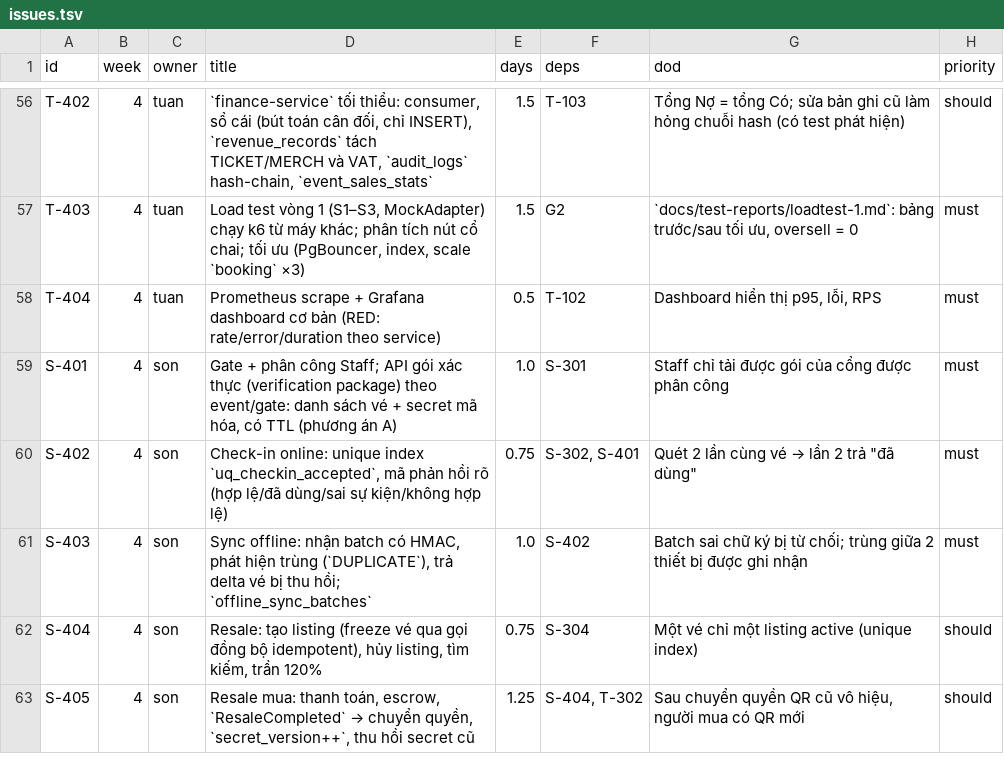
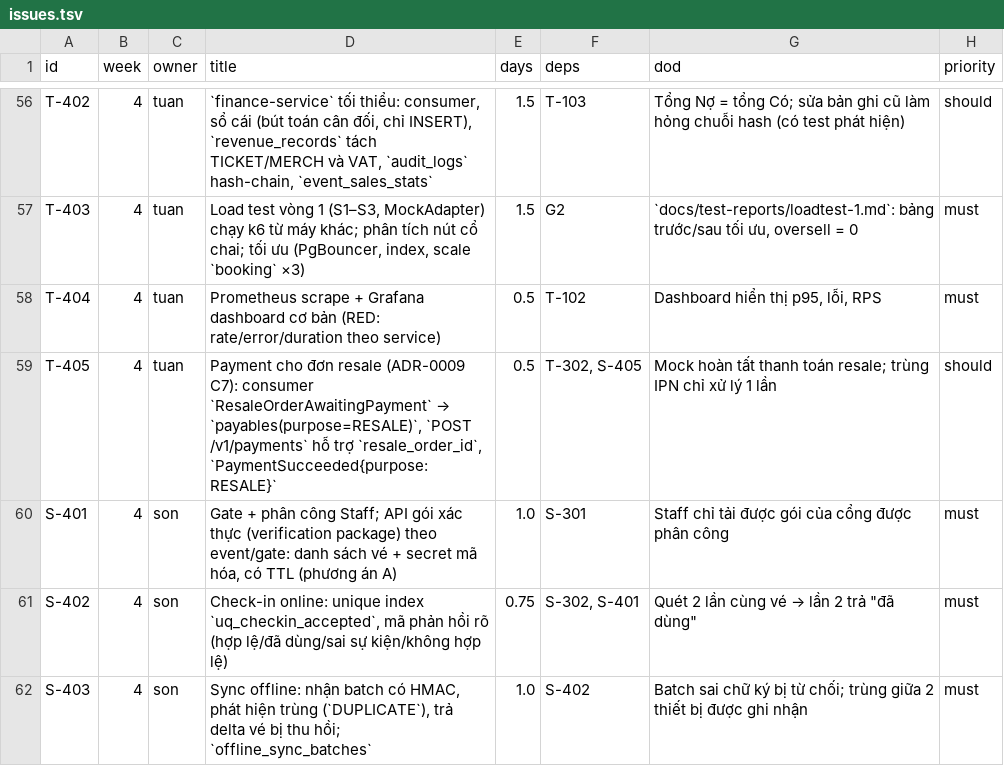
Before and after one commit to tvangx/VENTIX, a TSV file: scripts/issues.tsv, drawn as a sheet; only a part is shown, gaps mark what is left out; the shorter side is filled out with more unchanged rows.

```diff
--- a/scripts/issues.tsv
+++ b/scripts/issues.tsv
@@ -58,2 +58,3 @@ T-403	4	tuan	Load test vòng 1 (S1–S3, MockAdapter) chạy k6 từ máy khác;
 T-404	4	tuan	Prometheus scrape + Grafana dashboard cơ bản (RED: rate/error/duration theo service)	0.5	T-102	Dashboard hiển thị p95, lỗi, RPS	must
+T-405	4	tuan	Payment cho đơn resale (ADR-0009 C7): consumer `ResaleOrderAwaitingPayment` → `payables(purpose=RESALE)`, `POST /v1/payments` hỗ trợ `resale_order_id`, `PaymentSucceeded{purpose:RESALE}`	0.5	T-302, S-405	Mock hoàn tất thanh toán resale; trùng IPN chỉ xử lý 1 lần	should
 S-401	4	son	Gate + phân công Staff; API gói xác thực (verification package) theo event/gate: danh sách vé + secret mã hóa, có TTL (phương án A)	1.0	S-301	Staff chỉ tải được gói của cổng được phân công	must
```
Also changed, not shown: 14 other files.
